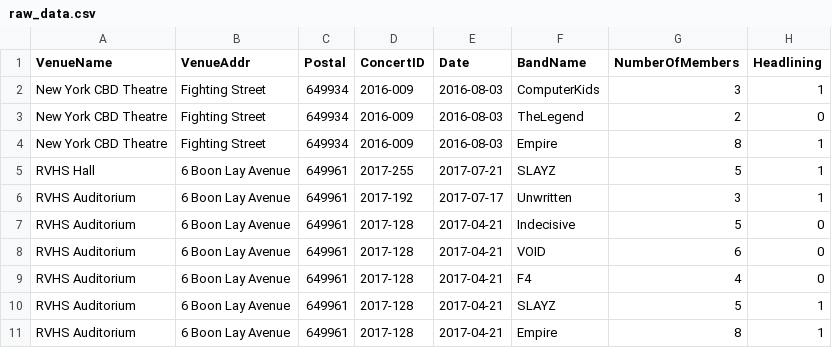
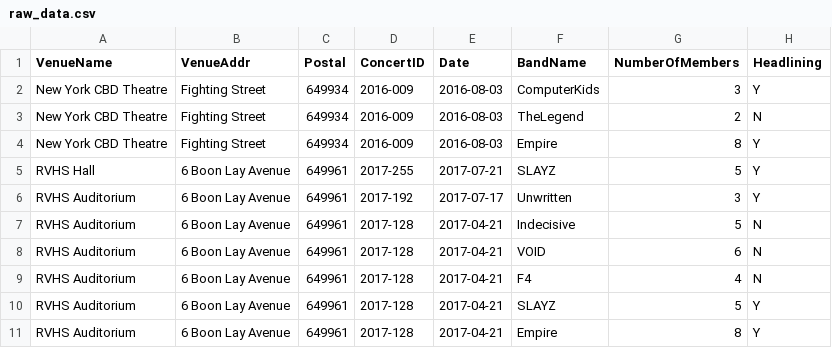
Before and after one commit to severusal/tutorial_HTML, a CSV file: Mission 5 - Simple Web Application with SQL/raw_data.csv, drawn as a sheet.

Commit message:
Update raw_data.csv

```diff
--- a/Mission 5 - Simple Web Application with SQL/raw_data.csv
+++ b/Mission 5 - Simple Web Application with SQL/raw_data.csv
@@ -1,11 +1,11 @@
 VenueName;VenueAddr;Postal;ConcertID;Date;BandName;NumberOfMembers;Headlining
-New York CBD Theatre;Fighting Street;649934;2016-009;2016-08-03;ComputerKids;3;1
-New York CBD Theatre;Fighting Street;649934;2016-009;2016-08-03;TheLegend;2;0
-New York CBD Theatre;Fighting Street;649934;2016-009;2016-08-03;Empire;8;1
-RVHS Hall;6 Boon Lay Avenue;649961;2017-255;2017-07-21;SLAYZ;5;1
-RVHS Auditorium;6 Boon Lay Avenue;649961;2017-192;2017-07-17;Unwritten;3;1
-RVHS Auditorium;6 Boon Lay Avenue;649961;2017-128;2017-04-21;Indecisive;5;0
-RVHS Auditorium;6 Boon Lay Avenue;649961;2017-128;2017-04-21;VOID;6;0
-RVHS Auditorium;6 Boon Lay Avenue;649961;2017-128;2017-04-21;F4;4;0
-RVHS Auditorium;6 Boon Lay Avenue;649961;2017-128;2017-04-21;SLAYZ;5;1
-RVHS Auditorium;6 Boon Lay Avenue;649961;2017-128;2017-04-21;Empire;8;1
+New York CBD Theatre;Fighting Street;649934;2016-009;2016-08-03;ComputerKids;3;Y
+New York CBD Theatre;Fighting Street;649934;2016-009;2016-08-03;TheLegend;2;N
+New York CBD Theatre;Fighting Street;649934;2016-009;2016-08-03;Empire;8;Y
+RVHS Hall;6 Boon Lay Avenue;649961;2017-255;2017-07-21;SLAYZ;5;Y
+RVHS Auditorium;6 Boon Lay Avenue;649961;2017-192;2017-07-17;Unwritten;3;Y
+RVHS Auditorium;6 Boon Lay Avenue;649961;2017-128;2017-04-21;Indecisive;5;N
+RVHS Auditorium;6 Boon Lay Avenue;649961;2017-128;2017-04-21;VOID;6;N
+RVHS Auditorium;6 Boon Lay Avenue;649961;2017-128;2017-04-21;F4;4;N
+RVHS Auditorium;6 Boon Lay Avenue;649961;2017-128;2017-04-21;SLAYZ;5;Y
+RVHS Auditorium;6 Boon Lay Avenue;649961;2017-128;2017-04-21;Empire;8;Y
```
